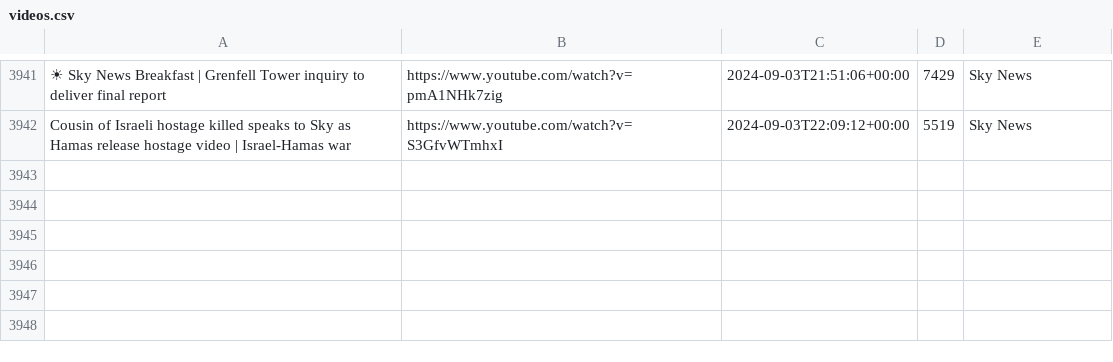
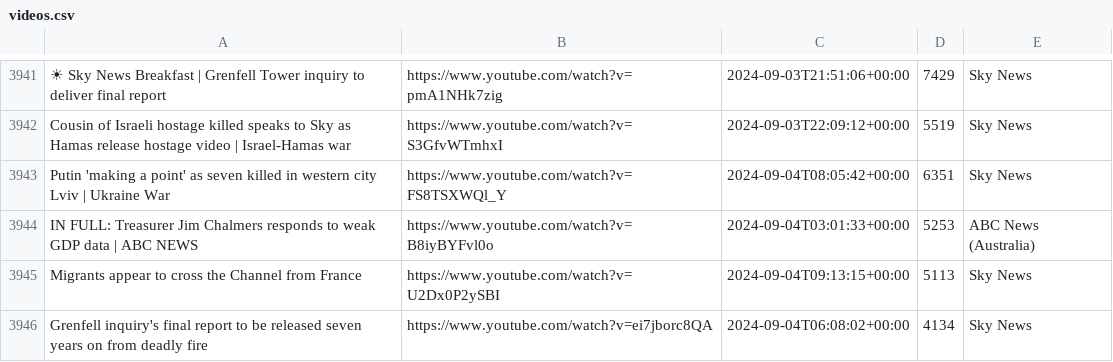
Before and after one commit to alexlaverty/aussienewsvideos, a CSV file: videos.csv, drawn as a sheet; only a part is shown, gaps mark what is left out; the diff names each change by its address in the sheet, - before the commit and + after, or states it on an @@ line.

```diff
--- a/videos.csv
+++ b/videos.csv
+row 3943: Putin 'making a point' as seven killed in western city Lviv | Ukraine War | https://www.youtube.com/watch?v=FS8TSXWQl_Y | 2024-09-04T08:05:42+00:00 | 6351 | Sky News
+row 3944: IN FULL: Treasurer Jim Chalmers responds to weak GDP data | ABC NEWS | https://www.youtube.com/watch?v=B8iyBYFvl0o | 2024-09-04T03:01:33+00:00 | 5253 | ABC News (Australia)
+row 3945: Migrants appear to cross the Channel from France | https://www.youtube.com/watch?v=U2Dx0P2ySBI | 2024-09-04T09:13:15+00:00 | 5113 | Sky News
+row 3946: Grenfell inquiry's final report to be released seven years on from deadly fire | https://www.youtube.com/watch?v=ei7jborc8QA | 2024-09-04T06:08:02+00:00 | 4134 | Sky News
```
